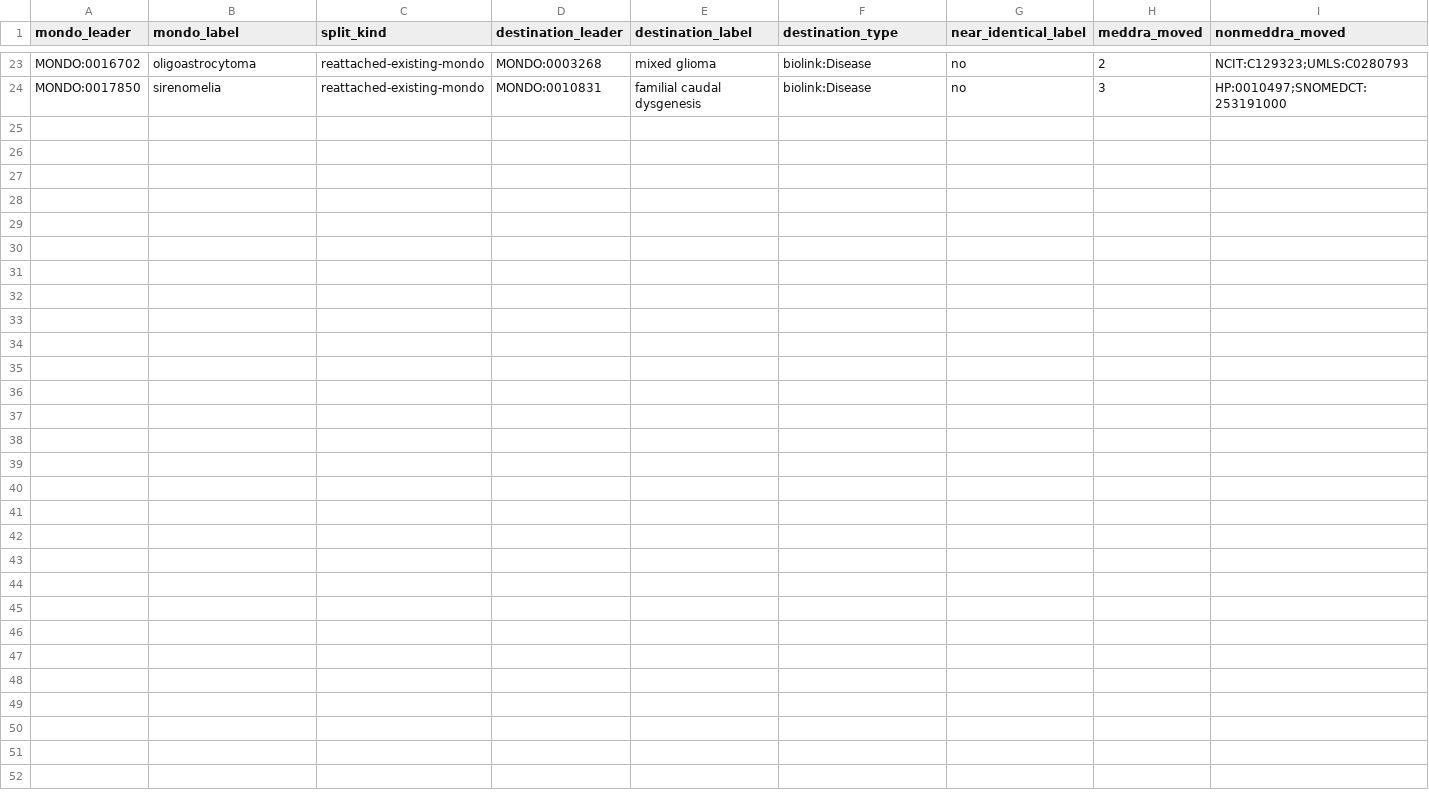
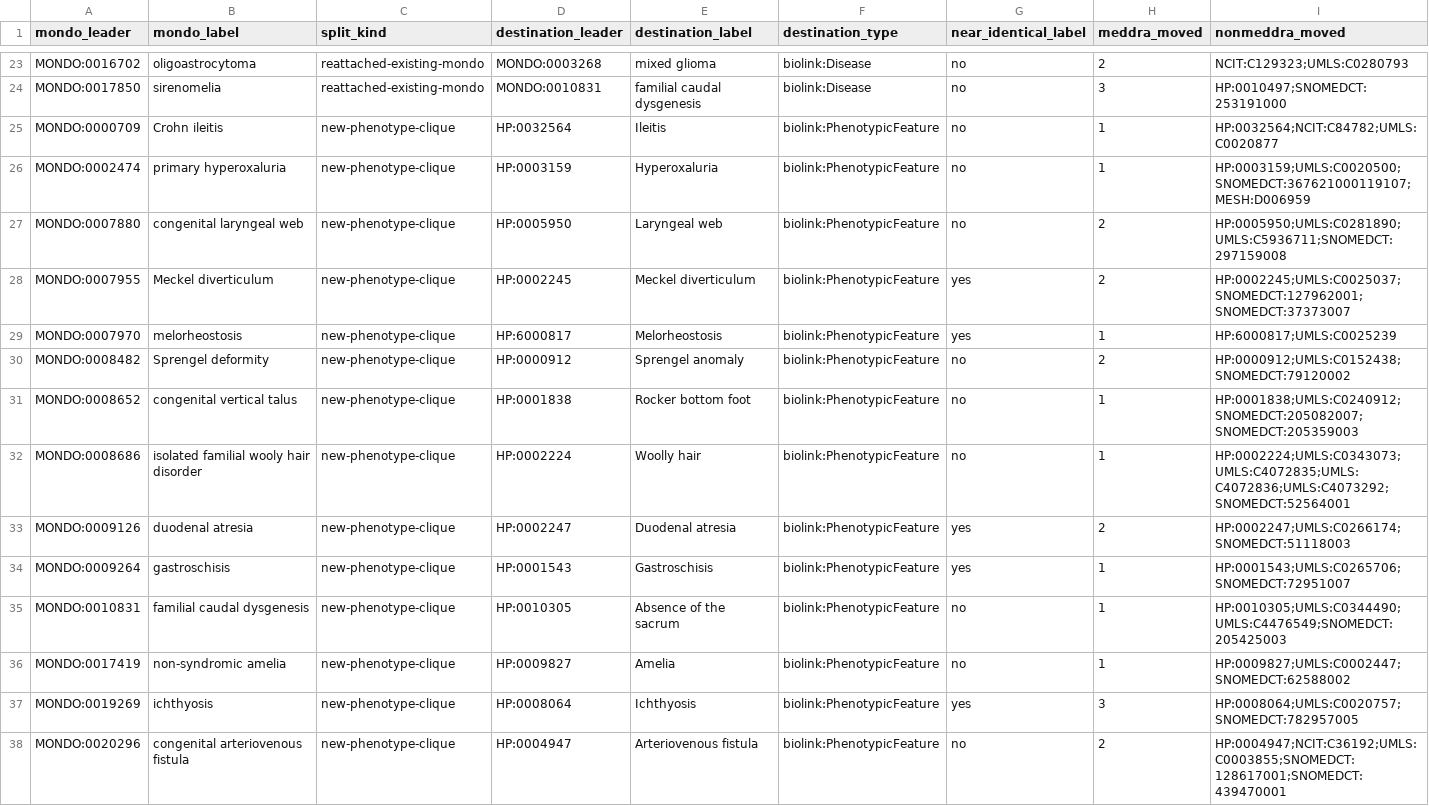
Before and after one commit to NCATSTranslator/Babel, a CSV file: docs/sources/MONDO/mondo-close-match-guard/split-cliques.csv, drawn as a sheet; only a part is shown, gaps mark what is left out; rows hold the shown columns only; the diff names each change by its address in the sheet, - before the commit and + after, or states it on an @@ line.

```diff
--- a/docs/sources/MONDO/mondo-close-match-guard/split-cliques.csv
+++ b/docs/sources/MONDO/mondo-close-match-guard/split-cliques.csv
+row 25: MONDO:0000709 | Crohn ileitis | new-phenotype-clique | HP:0032564 | Ileitis | biolink:PhenotypicFeature | no | 1 | HP:0032564;NCIT:C84782;UMLS:C0020877
+row 26: MONDO:0002474 | primary hyperoxaluria | new-phenotype-clique | HP:0003159 | Hyperoxaluria | biolink:PhenotypicFeature | no | 1 | HP:0003159;UMLS:C0020500;SNOMEDCT:367621000119107;MESH:D006959
+row 27: MONDO:0007880 | congenital laryngeal web | new-phenotype-clique | HP:0005950 | Laryngeal web | biolink:PhenotypicFeature | no | 2 | HP:0005950;UMLS:C0281890;UMLS:C5936711;SNOMEDCT:297159008
+row 28: MONDO:0007955 | Meckel diverticulum | new-phenotype-clique | HP:0002245 | Meckel diverticulum | biolink:PhenotypicFeature | yes | 2 | HP:0002245;UMLS:C0025037;SNOMEDCT:127962001;SNOMEDCT:37373007
+row 29: MONDO:0007970 | melorheostosis | new-phenotype-clique | HP:6000817 | Melorheostosis | biolink:PhenotypicFeature | yes | 1 | HP:6000817;UMLS:C0025239
+row 30: MONDO:0008482 | Sprengel deformity | new-phenotype-clique | HP:0000912 | Sprengel anomaly | biolink:PhenotypicFeature | no | 2 | HP:0000912;UMLS:C0152438;SNOMEDCT:79120002
+row 31: MONDO:0008652 | congenital vertical talus | new-phenotype-clique | HP:0001838 | Rocker bottom foot | biolink:PhenotypicFeature | no | 1 | HP:0001838;UMLS:C0240912;SNOMEDCT:205082007;SNOMEDCT:205359003
+row 32: MONDO:0008686 | isolated familial wooly hair disorder | new-phenotype-clique | HP:0002224 | Woolly hair | biolink:PhenotypicFeature | no | 1 | HP:0002224;UMLS:C0343073;UMLS:C4072835;UMLS:C4072836;UMLS:C4073292;SNOMEDCT:52564001
+row 33: MONDO:0009126 | duodenal atresia | new-phenotype-clique | HP:0002247 | Duodenal atresia | biolink:PhenotypicFeature | yes | 2 | HP:0002247;UMLS:C0266174;SNOMEDCT:51118003
+row 34: MONDO:0009264 | gastroschisis | new-phenotype-clique | HP:0001543 | Gastroschisis | biolink:PhenotypicFeature | yes | 1 | HP:0001543;UMLS:C0265706;SNOMEDCT:72951007
+row 35: MONDO:0010831 | familial caudal dysgenesis | new-phenotype-clique | HP:0010305 | Absence of the sacrum | biolink:PhenotypicFeature | no | 1 | HP:0010305;UMLS:C0344490;UMLS:C4476549;SNOMEDCT:205425003
+row 36: MONDO:0017419 | non-syndromic amelia | new-phenotype-clique | HP:0009827 | Amelia | biolink:PhenotypicFeature | no | 1 | HP:0009827;UMLS:C0002447;SNOMEDCT:62588002
+row 37: MONDO:0019269 | ichthyosis | new-phenotype-clique | HP:0008064 | Ichthyosis | biolink:PhenotypicFeature | yes | 3 | HP:0008064;UMLS:C0020757;SNOMEDCT:782957005
+row 38: MONDO:0020296 | congenital arteriovenous fistula | new-phenotype-clique | HP:0004947 | Arteriovenous fistula | biolink:PhenotypicFeature | no | 2 | HP:0004947;NCIT:C36192;UMLS:C0003855;SNOMEDCT:128617001;SNOMEDCT:439470001
```
Also changed, not shown: 1 other file.
